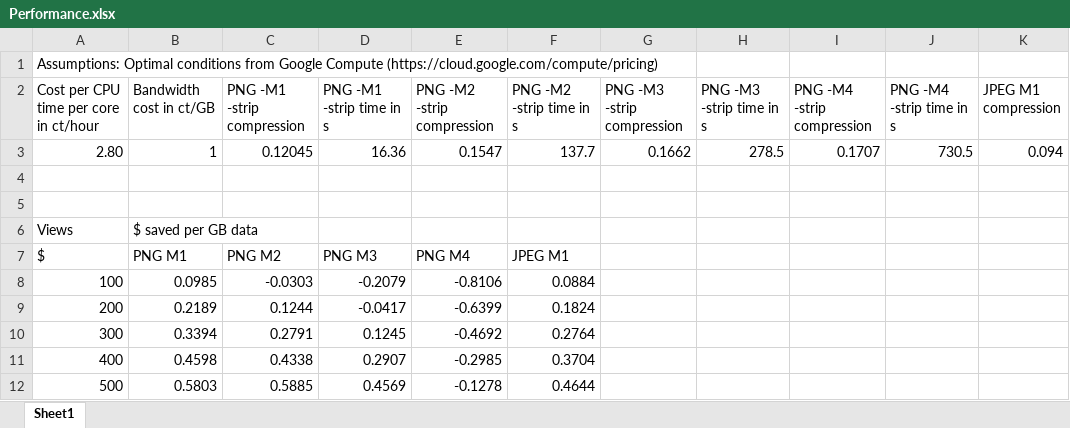
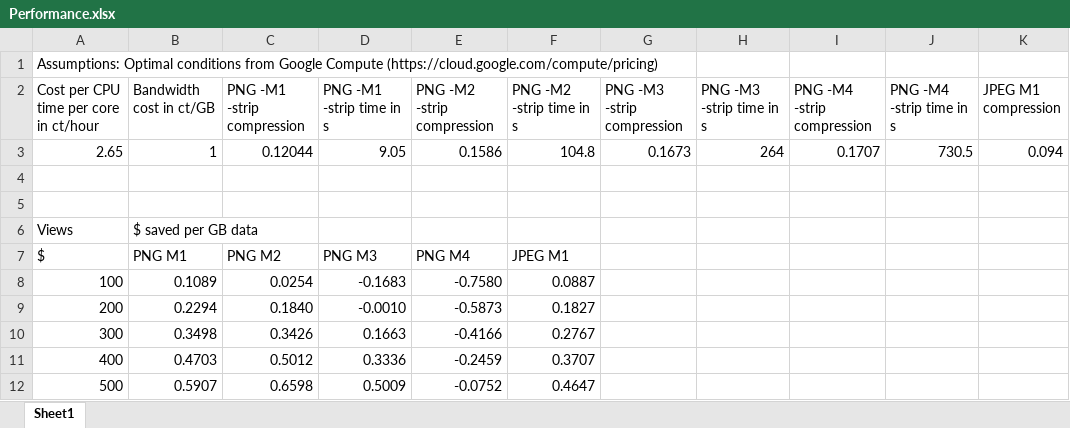
Before and after one commit to fhanau/Efficient-Compression-Tool, an Excel workbook: Performance.xlsx, sheet Sheet1, drawn as a sheet; only a part is shown; values as stored, in another font and other column widths than the file's, no borders; charts and pictures not drawn; the diff covers the shown part only; the diff names each change by its address in the sheet, - before the commit and + after, or states it on an @@ line.

```diff
--- a/Performance.xlsx (sheet Sheet1)
+++ b/Performance.xlsx (sheet Sheet1)
-A3: 2.80
+A3: 2.65
-C3 (PNG -M1 -strip compression): 0.12045
+C3 (PNG -M1 -strip compression): 0.12044
-D3 (PNG -M1 -strip time in s): 16.36
+D3 (PNG -M1 -strip time in s): 9.05
-E3 (PNG -M2 -strip compression): 0.1547
+E3 (PNG -M2 -strip compression): 0.1586
-F3 (PNG -M2 -strip time in s): 137.7
+F3 (PNG -M2 -strip time in s): 104.8
-G3 (PNG -M3 -strip compression): 0.1662
+G3 (PNG -M3 -strip compression): 0.1673
-H3 (PNG -M3 -strip time in s): 278.5
+H3 (PNG -M3 -strip time in s): 264
-B8 (Bandwidth cost in ct/GB): 0.0985
+B8 (Bandwidth cost in ct/GB): 0.1089
-C8 (PNG -M1 -strip compression): -0.0303
+C8 (PNG -M1 -strip compression): 0.0254
-D8 (PNG -M1 -strip time in s): -0.2079
+D8 (PNG -M1 -strip time in s): -0.1683
-E8 (PNG -M2 -strip compression): -0.8106
+E8 (PNG -M2 -strip compression): -0.7580
-F8 (PNG -M2 -strip time in s): 0.0884
+F8 (PNG -M2 -strip time in s): 0.0887
-B9 (Bandwidth cost in ct/GB): 0.2189
+B9 (Bandwidth cost in ct/GB): 0.2294
-C9 (PNG -M1 -strip compression): 0.1244
+C9 (PNG -M1 -strip compression): 0.1840
-D9 (PNG -M1 -strip time in s): -0.0417
+D9 (PNG -M1 -strip time in s): -0.0010
-E9 (PNG -M2 -strip compression): -0.6399
+E9 (PNG -M2 -strip compression): -0.5873
-F9 (PNG -M2 -strip time in s): 0.1824
+F9 (PNG -M2 -strip time in s): 0.1827
-B10 (Bandwidth cost in ct/GB): 0.3394
+B10 (Bandwidth cost in ct/GB): 0.3498
-C10 (PNG -M1 -strip compression): 0.2791
+C10 (PNG -M1 -strip compression): 0.3426
-D10 (PNG -M1 -strip time in s): 0.1245
+D10 (PNG -M1 -strip time in s): 0.1663
-E10 (PNG -M2 -strip compression): -0.4692
+E10 (PNG -M2 -strip compression): -0.4166
-F10 (PNG -M2 -strip time in s): 0.2764
+F10 (PNG -M2 -strip time in s): 0.2767
-B11 (Bandwidth cost in ct/GB): 0.4598
+B11 (Bandwidth cost in ct/GB): 0.4703
-C11 (PNG -M1 -strip compression): 0.4338
+C11 (PNG -M1 -strip compression): 0.5012
-D11 (PNG -M1 -strip time in s): 0.2907
+D11 (PNG -M1 -strip time in s): 0.3336
-E11 (PNG -M2 -strip compression): -0.2985
+E11 (PNG -M2 -strip compression): -0.2459
-F11 (PNG -M2 -strip time in s): 0.3704
+F11 (PNG -M2 -strip time in s): 0.3707
-B12 (Bandwidth cost in ct/GB): 0.5803
+B12 (Bandwidth cost in ct/GB): 0.5907
-C12 (PNG -M1 -strip compression): 0.5885
+C12 (PNG -M1 -strip compression): 0.6598
-D12 (PNG -M1 -strip time in s): 0.4569
+D12 (PNG -M1 -strip time in s): 0.5009
-E12 (PNG -M2 -strip compression): -0.1278
+E12 (PNG -M2 -strip compression): -0.0752
-F12 (PNG -M2 -strip time in s): 0.4644
+F12 (PNG -M2 -strip time in s): 0.4647
```
Also changed, not shown: 480 edited cells elsewhere in this sheet, charts or pictures, 2 other files.
